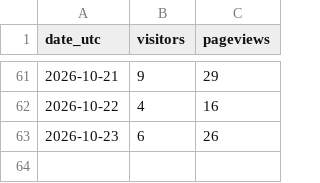
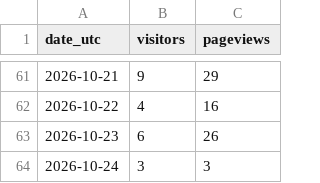
Before and after one commit to noobiedeviedoo/web-metrics-vercel, a CSV file: daily_totals.csv, drawn as a sheet; only a part is shown, gaps mark what is left out.

```diff
--- a/daily_totals.csv
+++ b/daily_totals.csv
@@ -63 +63,2 @@ date_utc,visitors,pageviews
 2026-10-23,6,26
+2026-10-24,3,3
```
Also changed, not shown: daily_breakdown.csv.
